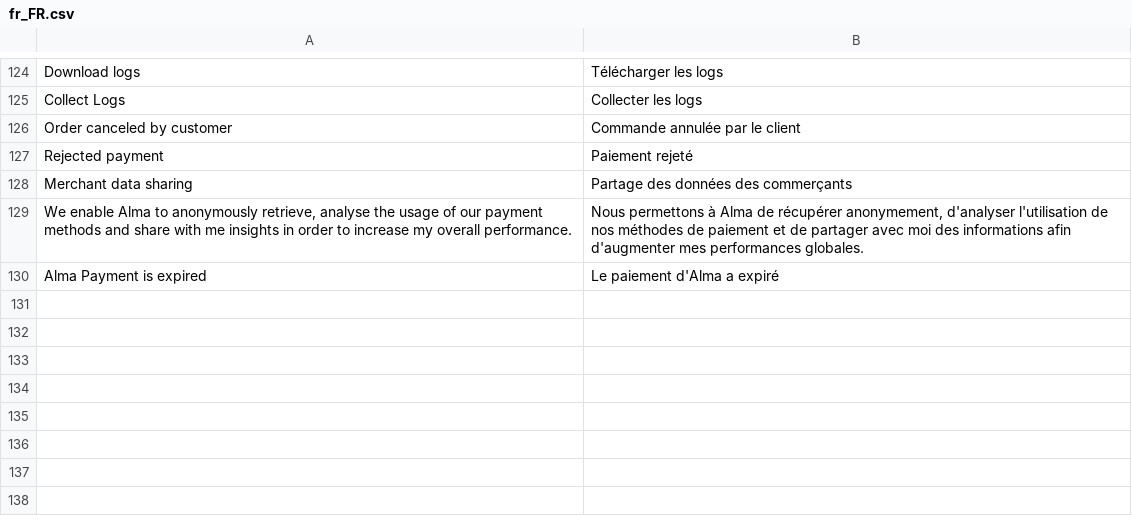
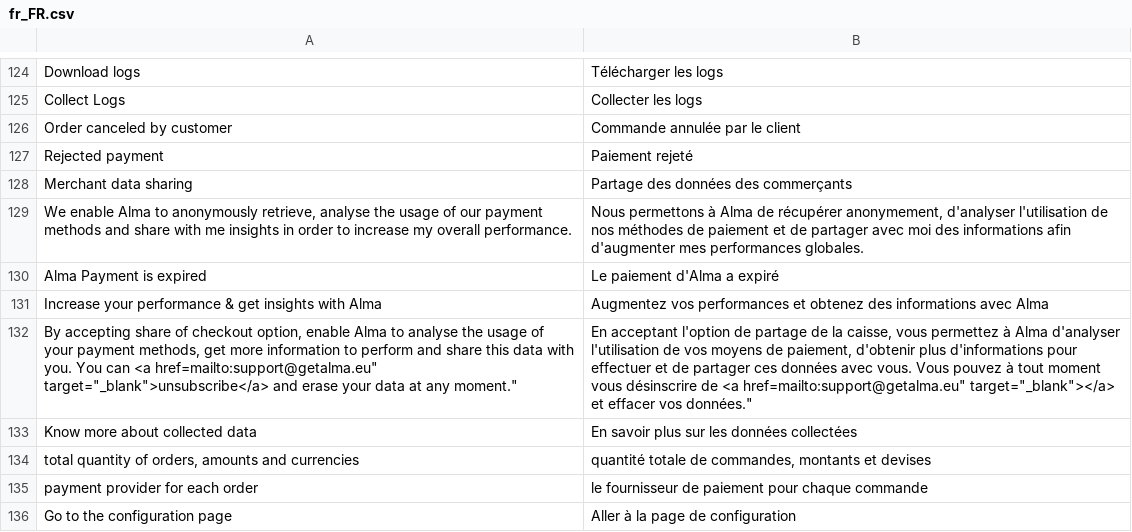
Before and after one commit to alma/alma-monthlypayments-magento2, a CSV file: i18n/fr_FR.csv, drawn as a sheet; only a part is shown, gaps mark what is left out; the diff names each change by its address in the sheet, - before the commit and + after, or states it on an @@ line.

```diff
--- a/i18n/fr_FR.csv
+++ b/i18n/fr_FR.csv
+row 131: Increase your performance & get insights with Alma | Augmentez vos performances et obtenez des informations avec Alma
+row 132: By accepting share of checkout option, enable Alma to analyse the usage of your payment methods, get more information to perform and share this data with you. You can <a href=mailto:support@getalma.eu" target="_blank">unsubscribe</a> and erase your data at any moment." | En acceptant l'option de partage de la caisse, vous permettez à Alma d'analyser l'utilisation de vos moyens de paiement, d'obtenir plus d'informations pour effectuer et de partager ces données avec vous. Vous pouvez à tout moment vous désinscrire de <a href=mailto:support@getalma.eu" target="_blank"></a> et effacer vos données."
+row 133: Know more about collected data | En savoir plus sur les données collectées
+row 134: total quantity of orders, amounts and currencies | quantité totale de commandes, montants et devises
+row 135: payment provider for each order | le fournisseur de paiement pour chaque commande
+row 136: Go to the configuration page | Aller à la page de configuration
```
Also changed, not shown: i18n/de_DE.csv, i18n/it_IT.csv, 14 other files.
